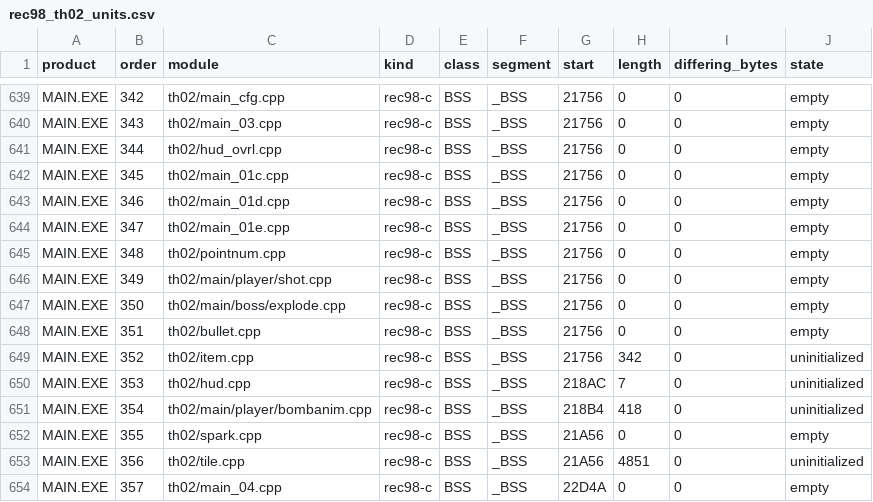
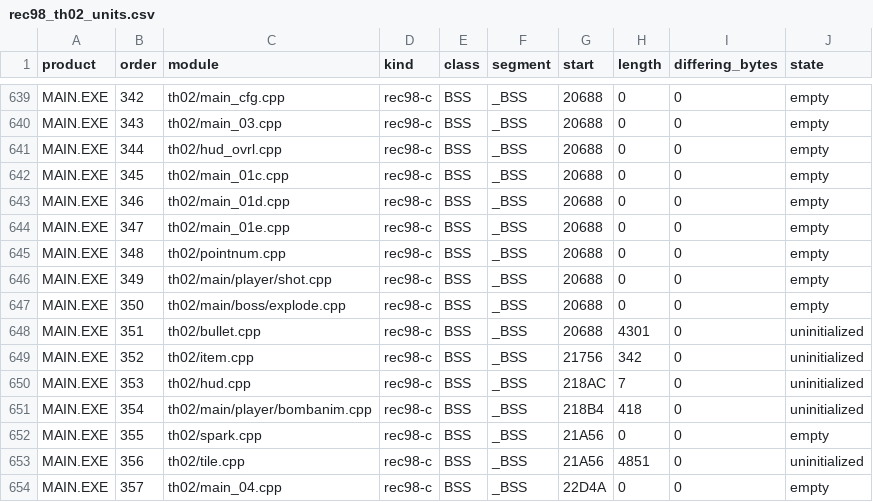
Before and after one commit to N0zoM1z0/th02, a CSV file: config/rec98_th02_units.csv, drawn as a sheet; only a part is shown, gaps mark what is left out; the diff covers the shown part only; the diff names each change by its address in the sheet, - before the commit and + after, or states it on an @@ line.

```diff
--- a/config/rec98_th02_units.csv
+++ b/config/rec98_th02_units.csv
-G639:G648 (start): 21756
+G639:G648 (start): 20688
-H648 (length): 0
+H648 (length): 4301
-J648 (state): empty
+J648 (state): uninitialized
```
Also changed, not shown: 27 edited cells elsewhere in this file, 2 other files.
